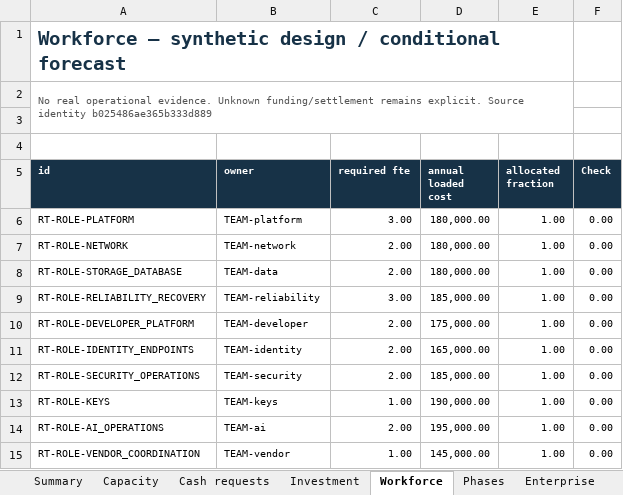
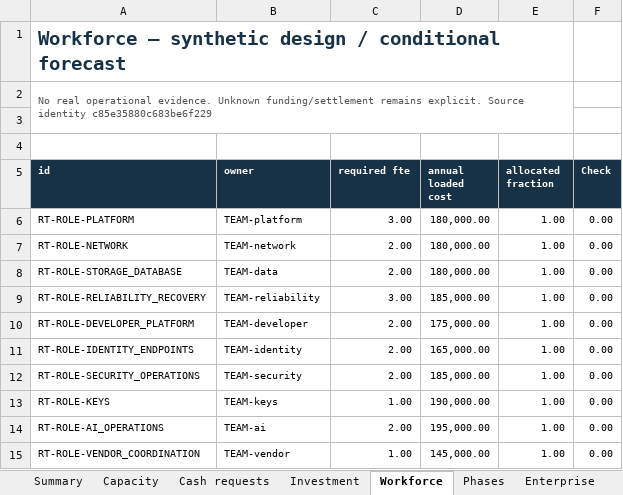
Before and after one commit to SquirmyWormy275/SABLEHARBOR, an Excel workbook: enterprise/runtime/publications/runtime-design-review-v1.0.0.xlsx, sheet Workforce, drawn as a sheet; values as stored, in another font and other column widths than the file's, no borders; the diff names each change by its address in the sheet, - before the commit and + after, or states it on an @@ line.

```diff
--- a/enterprise/runtime/publications/runtime-design-review-v1.0.0.xlsx (sheet Workforce)
+++ b/enterprise/runtime/publications/runtime-design-review-v1.0.0.xlsx (sheet Workforce)
-A2 (id): …Source identity b025486ae365b333d889
+A2 (id): …Source identity c85e35880c683be6f229
```
Also changed, not shown: sheet Cash requests, sheet Investment, sheet Capacity, sheet Enterprise, sheet Phases, 55 other files.
